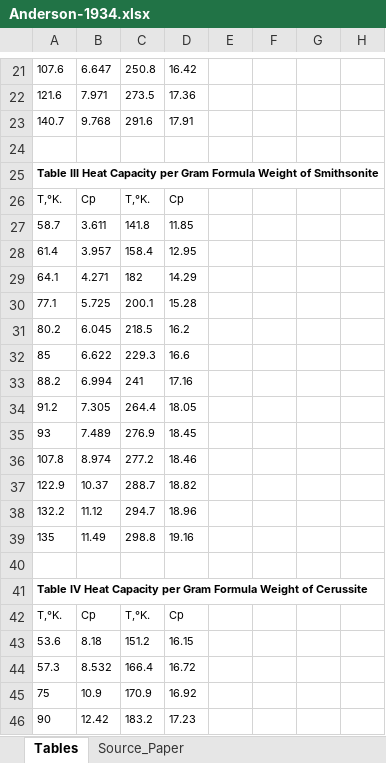
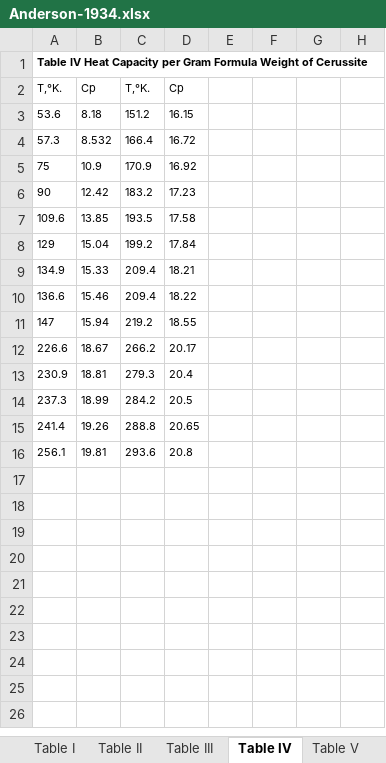
Before and after one commit to zhongh/dco-epc-thermo-data-rescue, an Excel workbook: Anderson-1934.xlsx, sheet Table IV, drawn as a sheet; only a part is shown, gaps mark what is left out; the shorter side is filled out with more unchanged rows; values as stored, in another font and other column widths than the file's, no borders; the diff covers the shown part only; the diff names each change by its address in the sheet, - before the commit and + after, or states it on an @@ line.

```diff
--- a/Anderson-1934.xlsx (sheet Table IV)
+++ b/Anderson-1934.xlsx (sheet Table IV)
-sheet tab: Tables
+sheet tab: Table IV
+sheet tab: Table I
+sheet tab: Table II
+sheet tab: Table III
+sheet tab: Table V
-row 21: 107.6 | 6.647 | 250.8 | 16.42
-row 22: 121.6 | 7.971 | 273.5 | 17.36
-row 23: 140.7 | 9.768 | 291.6 | 17.91
-row 24: (empty)
-row 25: Table III Heat Capacity per Gram Formula Weight of Smithsonite
-row 26: T,°K. | Cp | T,°K. | Cp
-row 27: 58.7 | 3.611 | 141.8 | 11.85
-row 28: 61.4 | 3.957 | 158.4 | 12.95
-row 29: 64.1 | 4.271 | 182 | 14.29
-row 30: 77.1 | 5.725 | 200.1 | 15.28
-row 31: 80.2 | 6.045 | 218.5 | 16.2
-row 32: 85 | 6.622 | 229.3 | 16.6
-row 33: 88.2 | 6.994 | 241 | 17.16
-row 34: 91.2 | 7.305 | 264.4 | 18.05
-row 35: 93 | 7.489 | 276.9 | 18.45
-row 36: 107.8 | 8.974 | 277.2 | 18.46
-row 37: 122.9 | 10.37 | 288.7 | 18.82
-row 38: 132.2 | 11.12 | 294.7 | 18.96
-row 39: 135 | 11.49 | 298.8 | 19.16
-row 40: (empty)
```
Also changed, not shown: 53 removed rows elsewhere in this sheet, other sheet tabs.
